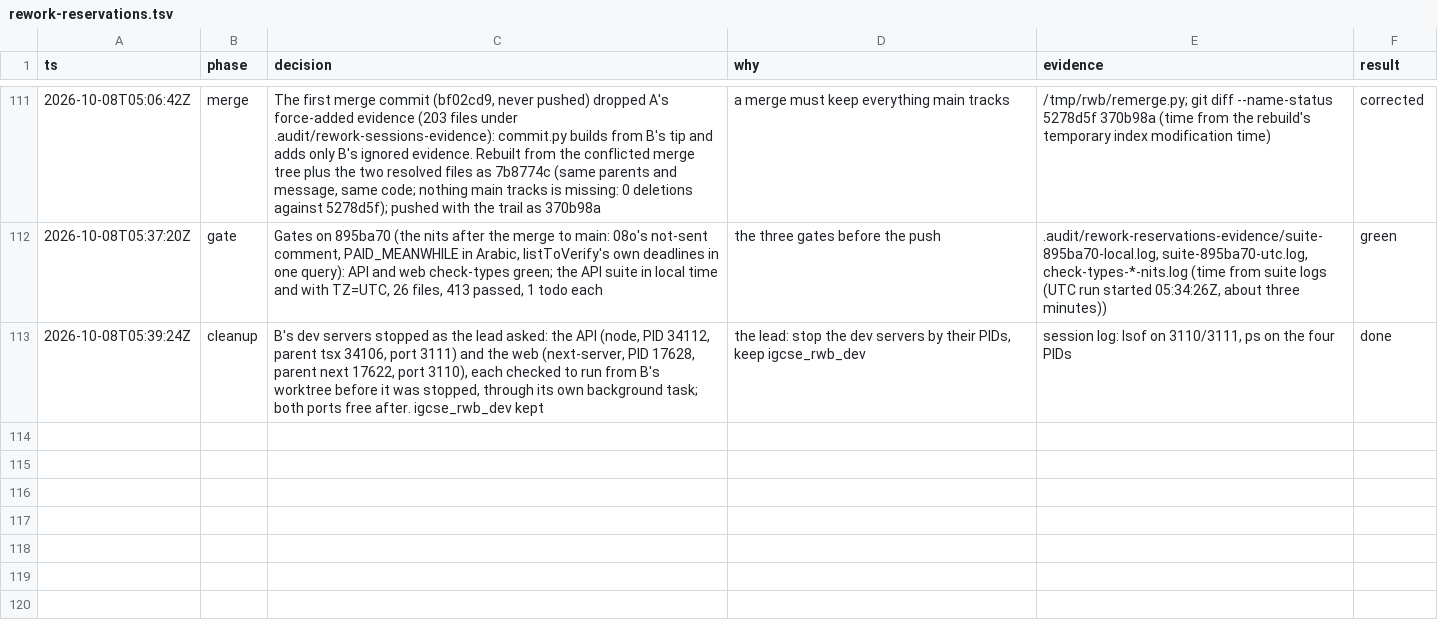
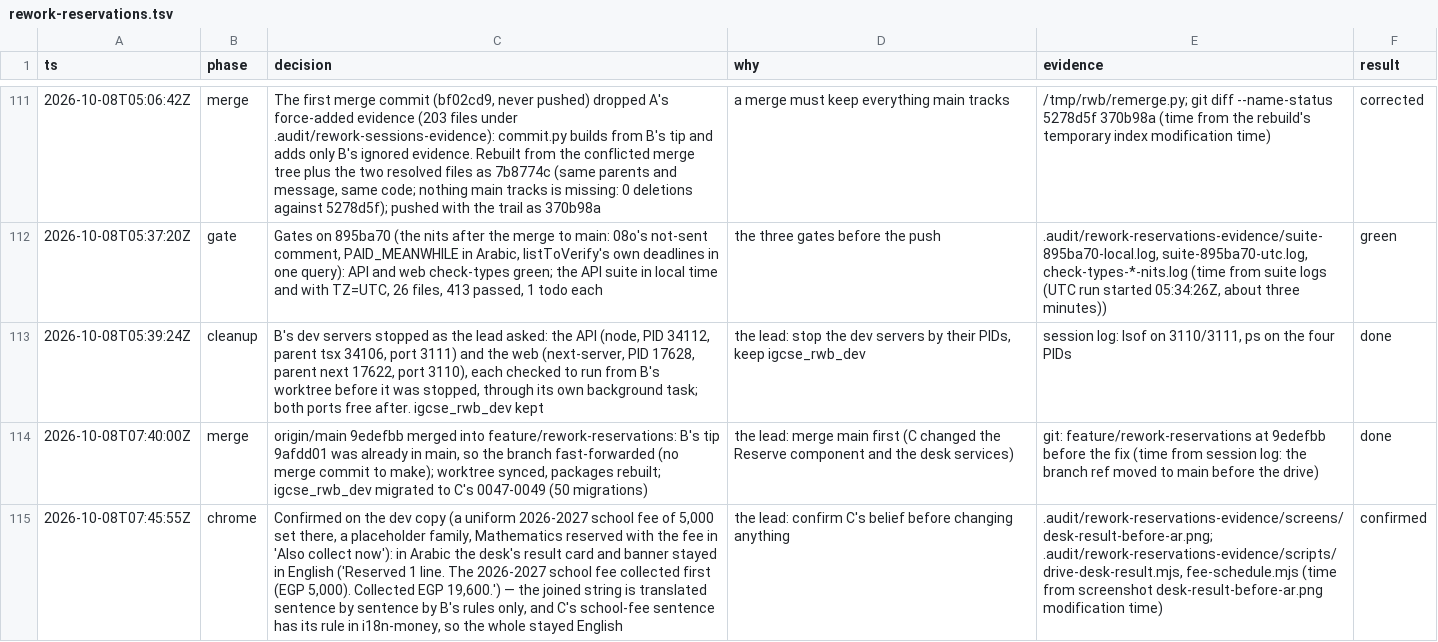
Before and after one commit to MohamedElnaggar1223/subject-reservation-system, a TSV file: .audit/rework-reservations.tsv, drawn as a sheet; only a part is shown, gaps mark what is left out; the diff covers the shown part only; the diff names each change by its address in the sheet, - before the commit and + after, or states it on an @@ line.

```diff
--- a/.audit/rework-reservations.tsv
+++ b/.audit/rework-reservations.tsv
+row 114: 2026-10-08T07:40:00Z | merge | origin/main 9edefbb merged into feature/rework-reservations: B's tip 9afdd01 was already in main, so the branch fast-forwarded (no merge commit to make); worktree synced, packages rebuilt; igcse_rwb_dev migrated to C's 0047-0049 (50 migrations) | the lead: merge main first (C changed the Reserve component and the desk services) | git: feature/rework-reservations at 9edefbb before the fix (time from session log: the branch ref moved to main before the drive) | done
+row 115: 2026-10-08T07:45:55Z | chrome | Confirmed on the dev copy (a uniform 2026-2027 school fee of 5,000 set there, a placeholder family, Mathematics reserved with the fee in 'Also collect now'): in Arabic the desk's result card and banner stayed in English ('Reserved 1 line. The 2026-2027 school fee collected first (EGP 5,000). Collected EGP 19,600.') — the joined string is translated sentence by sentence by B's rules only, and C's school-fee sentence has its rule in i18n-money, so the whole stayed English | the lead: confirm C's belief before changing anything | .audit/rework-reservations-evidence/screens/desk-result-before-ar.png; .audit/rework-reservations-evidence/scripts/drive-desk-result.mjs, fee-schedule.mjs (time from screenshot desk-result-before-ar.png modification time) | confirmed
```
Also changed, not shown: 3 added rows elsewhere in this file, 2 other files.
